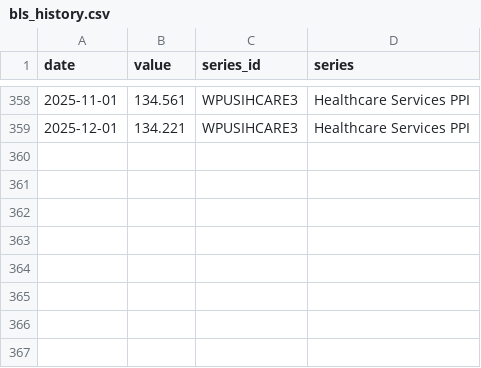
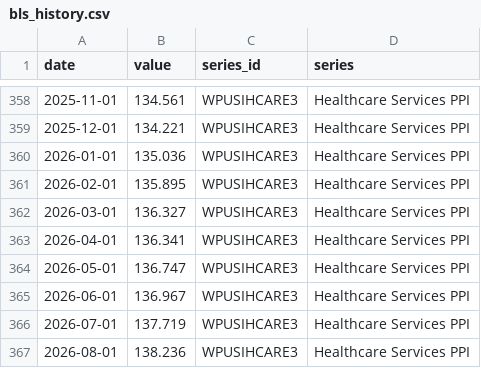
Before and after one commit to Oriel-CareFi/carefi-healthcare-risk-vault, a CSV file: data/bls_history.csv, drawn as a sheet; only a part is shown, gaps mark what is left out.

Commit message:
Update production public-data snapshot

```diff
--- a/data/bls_history.csv
+++ b/data/bls_history.csv
@@ -359 +359,9 @@ date,value,series_id,series
 2025-12-01,134.221,WPUSIHCARE3,Healthcare Services PPI
+2026-01-01,135.036,WPUSIHCARE3,Healthcare Services PPI
+2026-02-01,135.895,WPUSIHCARE3,Healthcare Services PPI
+2026-03-01,136.327,WPUSIHCARE3,Healthcare Services PPI
+2026-04-01,136.341,WPUSIHCARE3,Healthcare Services PPI
+2026-05-01,136.747,WPUSIHCARE3,Healthcare Services PPI
+2026-06-01,136.967,WPUSIHCARE3,Healthcare Services PPI
+2026-07-01,137.719,WPUSIHCARE3,Healthcare Services PPI
+2026-08-01,138.236,WPUSIHCARE3,Healthcare Services PPI
```
Also changed, not shown: 3 other files.
